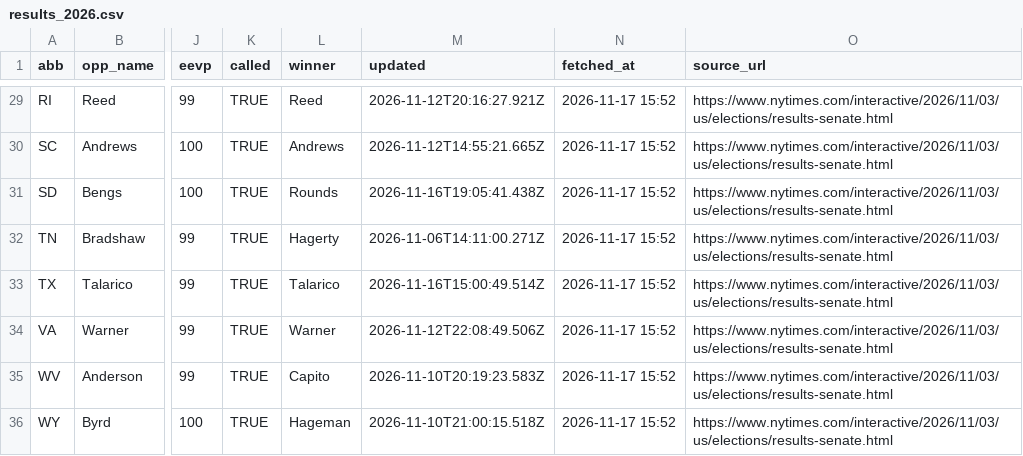
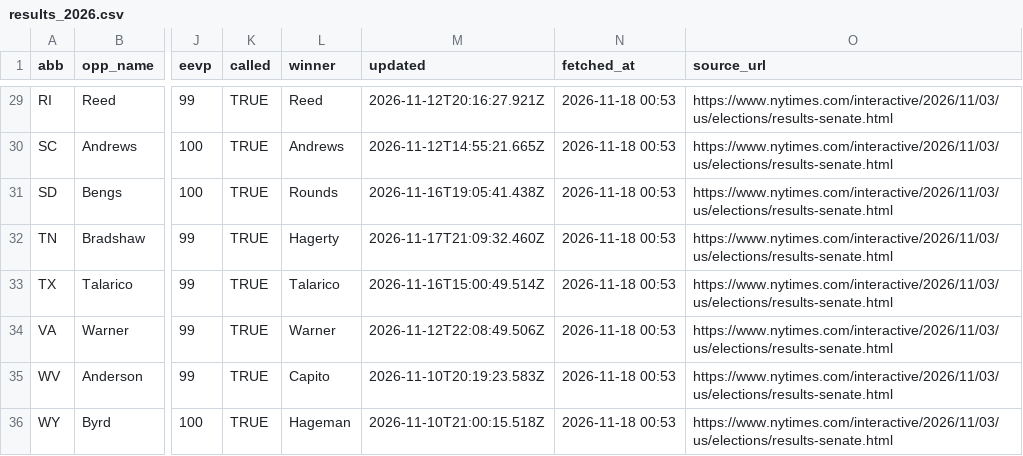
Before and after one commit to KeepTheOutliers/margin-of-error, a CSV file: data/results_2026.csv, drawn as a sheet; only a part is shown, gaps mark what is left out; the diff covers the shown part only; the diff names each change by its address in the sheet, - before the commit and + after, or states it on an @@ line.

```diff
--- a/data/results_2026.csv
+++ b/data/results_2026.csv
-N29:N36 (fetched_at): 2026-11-17 15:52
+N29:N36 (fetched_at): 2026-11-18 00:53
-M32 (updated): 2026-11-06T14:11:00.271Z
+M32 (updated): 2026-11-17T21:09:32.460Z
```
Also changed, not shown: 57 edited cells elsewhere in this file.
